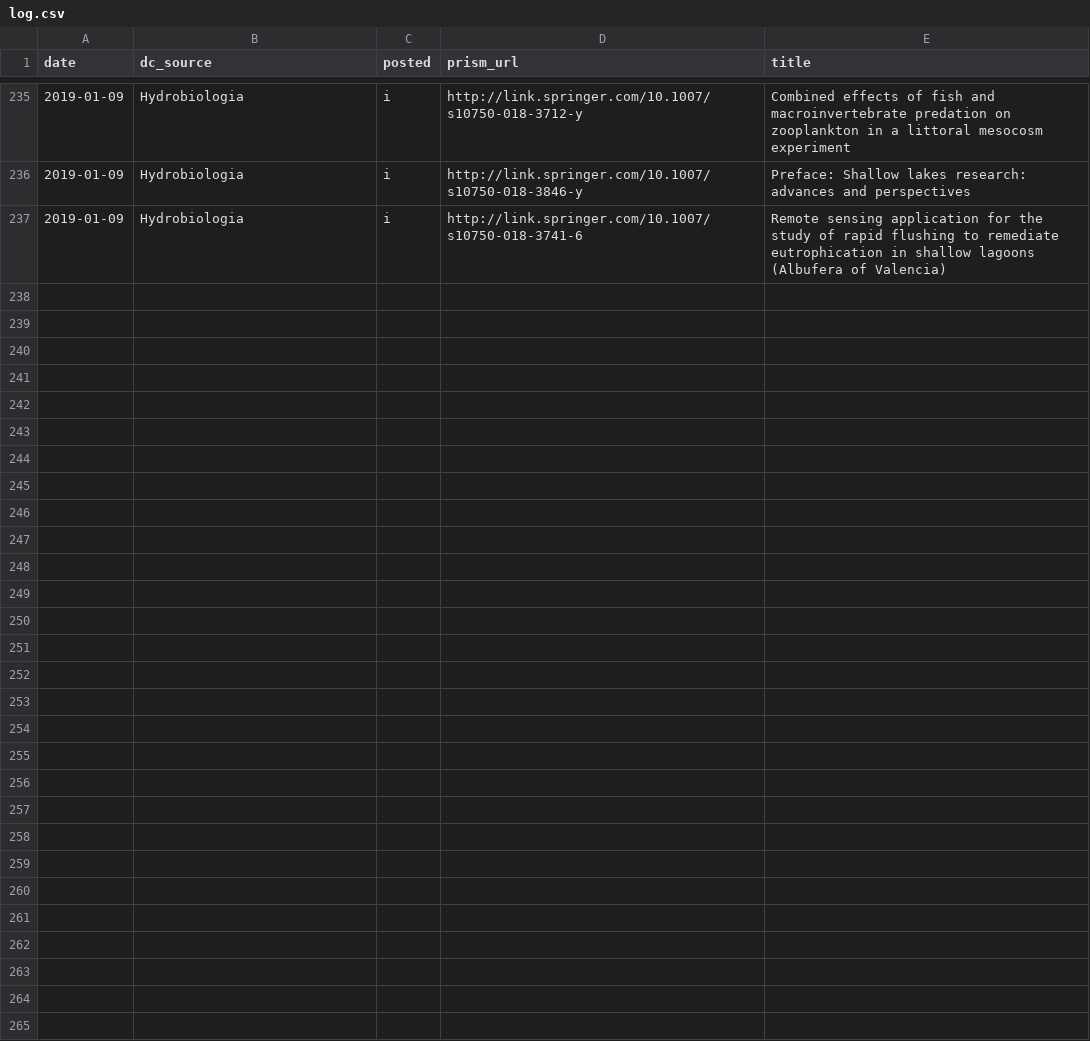
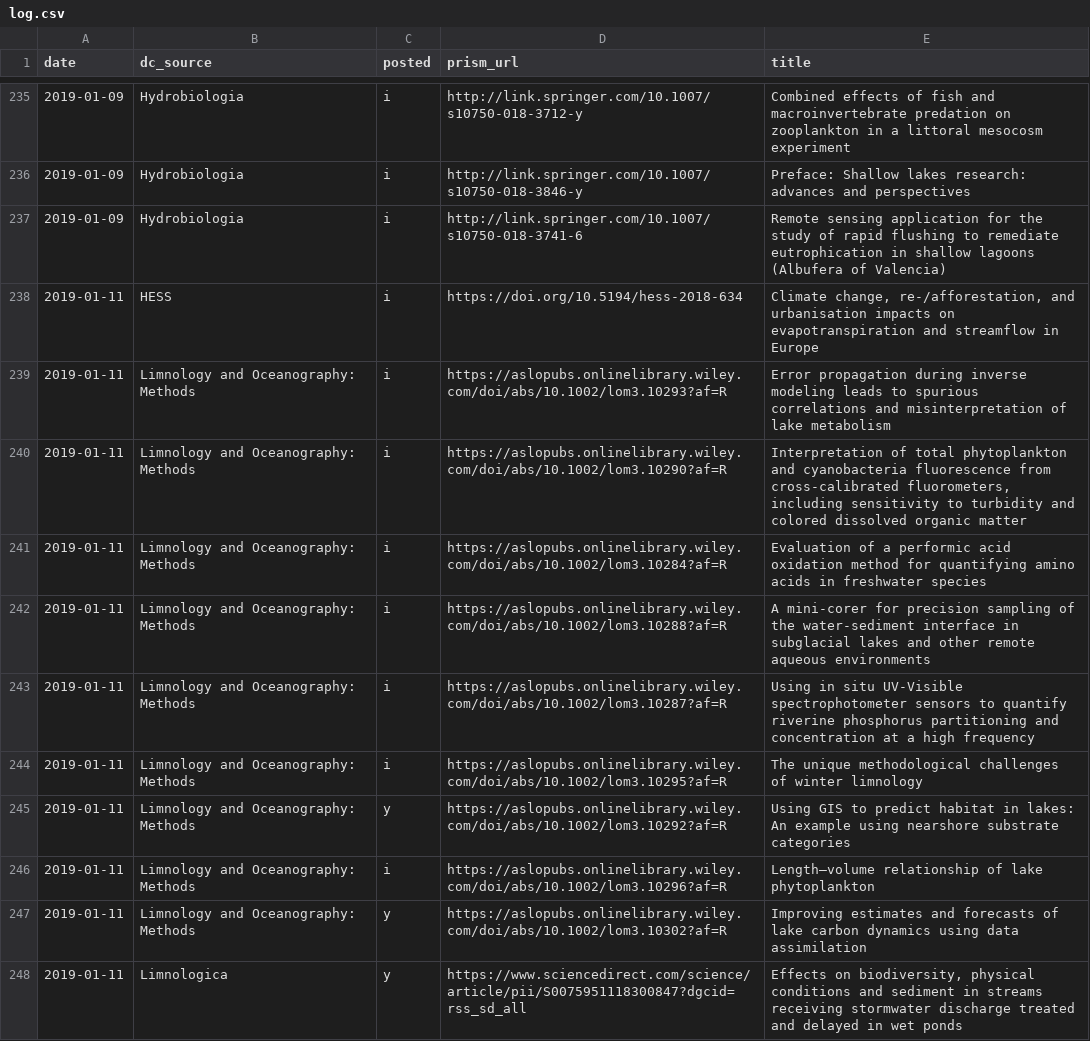
Before and after one commit to feedpapers/limnopapers, a CSV file: log.csv, drawn as a sheet; only a part is shown, gaps mark what is left out; the diff names each change by its address in the sheet, - before the commit and + after, or states it on an @@ line.

Commit message:
add lno methods, closes #43

```diff
--- a/log.csv
+++ b/log.csv
+row 238: 2019-01-11 | HESS | i | https://doi.org/10.5194/hess-2018-634 | Climate change, re-/afforestation, and urbanisation impacts on evapotranspiration and streamflow in Europe
+row 239: 2019-01-11 | Limnology and Oceanography: Methods | i | https://aslopubs.onlinelibrary.wiley.com/doi/abs/10.1002/lom3.10293?af=R | Error propagation during inverse modeling leads to spurious correlations and misinterpretation of lake metabolism
+row 240: 2019-01-11 | Limnology and Oceanography: Methods | i | https://aslopubs.onlinelibrary.wiley.com/doi/abs/10.1002/lom3.10290?af=R | Interpretation of total phytoplankton and cyanobacteria fluorescence from cross‐calibrated fluorometers, including sensitivity to turbidity and colored dissolved organic matter
+row 241: 2019-01-11 | Limnology and Oceanography: Methods | i | https://aslopubs.onlinelibrary.wiley.com/doi/abs/10.1002/lom3.10284?af=R | Evaluation of a performic acid oxidation method for quantifying amino acids in freshwater species
+row 242: 2019-01-11 | Limnology and Oceanography: Methods | i | https://aslopubs.onlinelibrary.wiley.com/doi/abs/10.1002/lom3.10288?af=R | A mini‐corer for precision sampling of the water‐sediment interface in subglacial lakes and other remote aqueous environments
+row 243: 2019-01-11 | Limnology and Oceanography: Methods | i | https://aslopubs.onlinelibrary.wiley.com/doi/abs/10.1002/lom3.10287?af=R | Using in situ UV‐Visible spectrophotometer sensors to quantify riverine phosphorus partitioning and concentration at a high frequency
+row 244: 2019-01-11 | Limnology and Oceanography: Methods | i | https://aslopubs.onlinelibrary.wiley.com/doi/abs/10.1002/lom3.10295?af=R | The unique methodological challenges of winter limnology
+row 245: 2019-01-11 | Limnology and Oceanography: Methods | y | https://aslopubs.onlinelibrary.wiley.com/doi/abs/10.1002/lom3.10292?af=R | Using GIS to predict habitat in lakes: An example using nearshore substrate categories
+row 246: 2019-01-11 | Limnology and Oceanography: Methods | i | https://aslopubs.onlinelibrary.wiley.com/doi/abs/10.1002/lom3.10296?af=R | Length–volume relationship of lake phytoplankton
+row 247: 2019-01-11 | Limnology and Oceanography: Methods | y | https://aslopubs.onlinelibrary.wiley.com/doi/abs/10.1002/lom3.10302?af=R | Improving estimates and forecasts of lake carbon dynamics using data assimilation
+row 248: 2019-01-11 | Limnologica | y | https://www.sciencedirect.com/science/article/pii/S0075951118300847?dgcid=rss_sd_all | Effects on biodiversity, physical conditions and sediment in streams receiving stormwater discharge treated and delayed in wet ponds
```
Also changed, not shown: limnopapers/journals.csv, limnopapers/keywords.csv.
